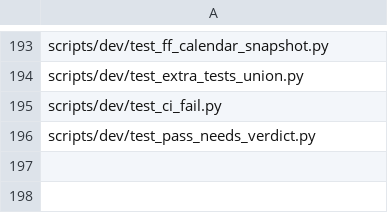
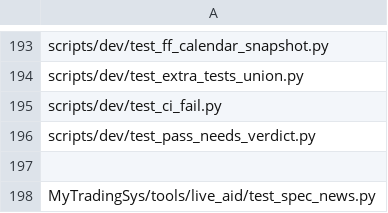
Before and after one commit to jishusharma/mts, a TSV file: scripts/dev/extra_tests.tsv, drawn as a sheet; only a part is shown, gaps mark what is left out; the diff names each change by its address in the sheet, - before the commit and + after, or states it on an @@ line.

Commit message:
gpt-spec-tests-live-aid-news-1103: spec tests for live_aid news functions
Result: test_spec_news.py added with 10 unit tests for newsTags, newsMerge, newsPulse, newsCoins, newsRead. 3/3 scratch mutations fail test suite. Registered in extra_tests.tsv.

MTS-Session: acd62358-c009-450d-a8e8-fd2bc9e42f0e

```diff
--- a/scripts/dev/extra_tests.tsv
+++ b/scripts/dev/extra_tests.tsv
+row 197: (empty)
+row 198: MyTradingSys/tools/live_aid/test_spec_news.py
```
Also changed, not shown: 17 other files.
